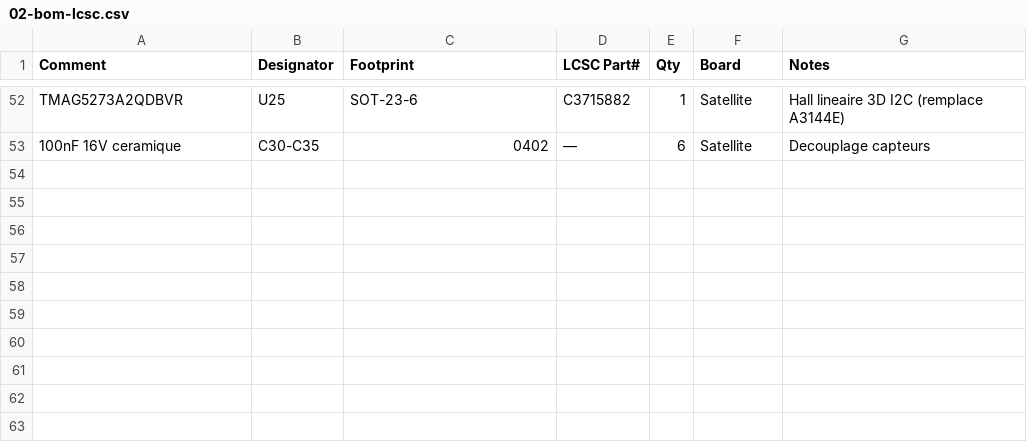
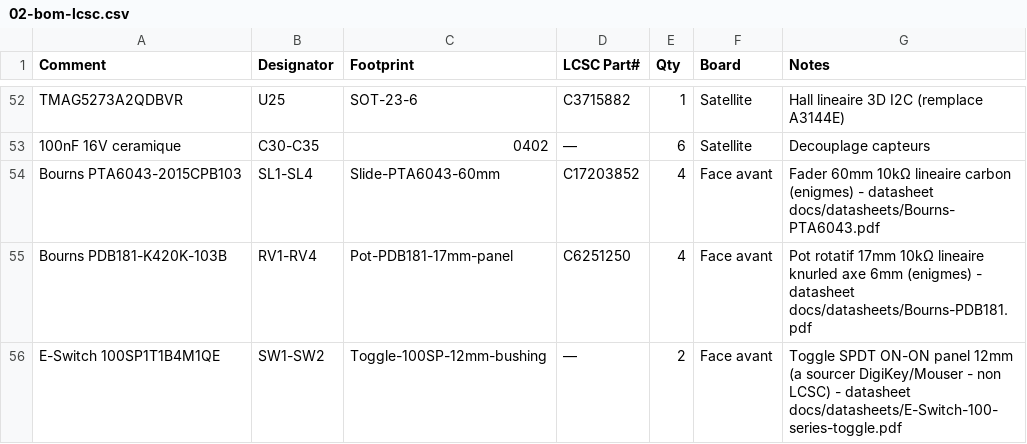
Before and after one commit to GillesClerc/blackbox, a CSV file: docs/pcb/02-bom-lcsc.csv, drawn as a sheet; only a part is shown, gaps mark what is left out.

Commit message:
docs(datasheets): ajoute syntheses LSM6DSOXTR + VEML7700 et composants face avant au BOM
- PDF officiels + syntheses markdown (pinout, registres, init) via /component-research
- BOM : faders Bourns PTA6043, pots PDB181, toggles E-Switch 100SP
- CLAUDE.md : reference le workflow docs/datasheets/

```diff
--- a/docs/pcb/02-bom-lcsc.csv
+++ b/docs/pcb/02-bom-lcsc.csv
@@ -53 +53,4 @@ TMAG5273A2QDBVR,U25,SOT-23-6,C3715882,1,Satellite,Hall lineaire 3D I2C (remplace
 100nF 16V ceramique,C30-C35,0402,—,6,Satellite,Decouplage capteurs
+Bourns PTA6043-2015CPB103,SL1-SL4,Slide-PTA6043-60mm,C17203852,4,Face avant,Fader 60mm 10kΩ lineaire carbon (enigmes) - datasheet docs/datasheets/Bourns-PTA6043.pdf
+Bourns PDB181-K420K-103B,RV1-RV4,Pot-PDB181-17mm-panel,C6251250,4,Face avant,Pot rotatif 17mm 10kΩ lineaire knurled axe 6mm (enigmes) - datasheet docs/datasheets/Bourns-PDB181.pdf
+E-Switch 100SP1T1B4M1QE,SW1-SW2,Toggle-100SP-12mm-bushing,—,2,Face avant,Toggle SPDT ON-ON panel 12mm (a sourcer DigiKey/Mouser - non LCSC) - datasheet docs/datasheets/E-Switch-100-series-toggle.pdf
```
Also changed, not shown: 10 other files.
